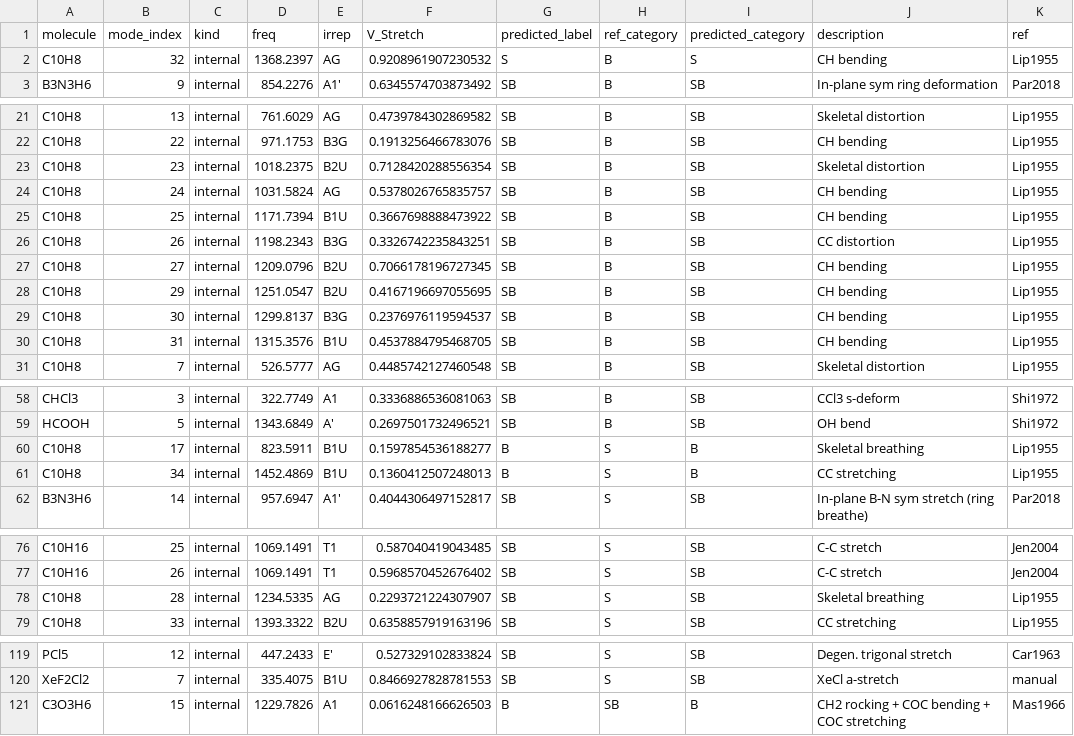
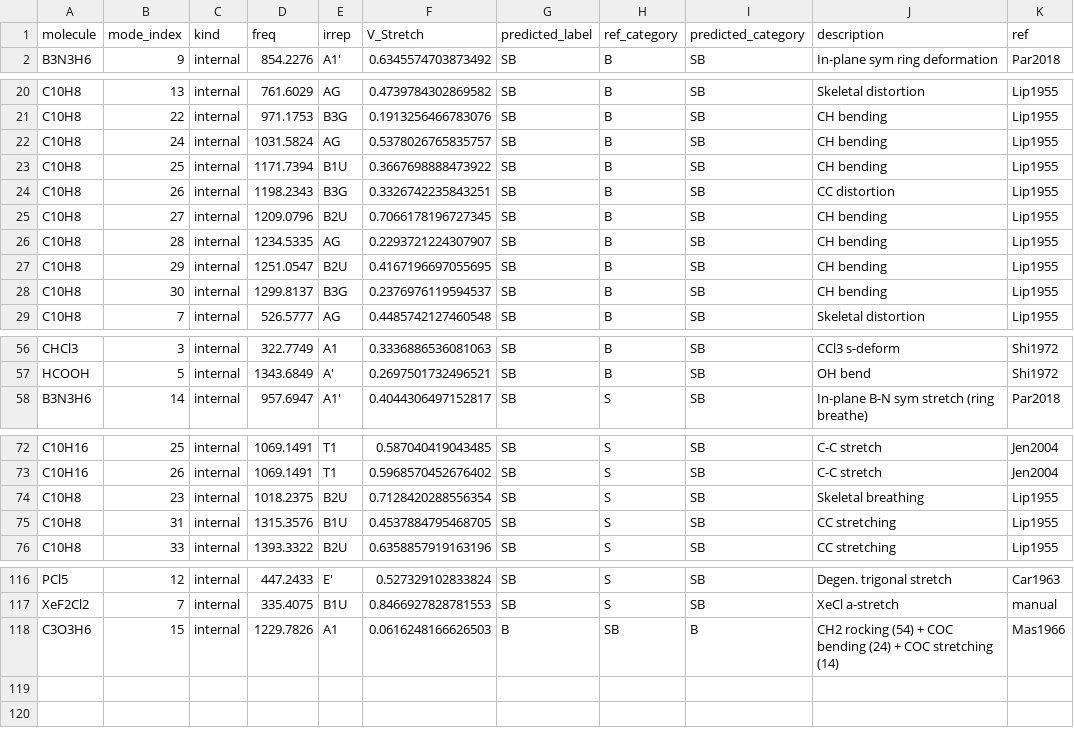
Before and after one commit to Chitiphat-Auvichien/scoring-functions, a CSV file: data/results/transferability_confusion_misclassified.csv, drawn as a sheet; only a part is shown, gaps mark what is left out.

Commit message:
Regenerate transferability confusion matrix with corrected C10H8/C3O3H6 labels
n_misclassified 120 -> 117; B precision 0.983 -> 0.994, S precision
0.989 -> 1.000 (no more B<->S crossings after the label fix; the SB bucket's
over-firing against B/S is unchanged, still the open validation item).

```diff
--- a/data/results/transferability_confusion_misclassified.csv
+++ b/data/results/transferability_confusion_misclassified.csv
@@ -1,3 +1,2 @@
 molecule,mode_index,kind,freq,irrep,V_Stretch,predicted_label,ref_category,predicted_category,description,ref
-C10H8,32,internal,1368.2397,AG,0.9208961907230532,S,B,S,CH bending,Lip1955
 B3N3H6,9,internal,854.2276,A1',0.6345574703873492,SB,B,SB,In-plane sym ring deformation,Par2018
@@ -22,3 +21,2 @@ C10H8,13,internal,761.6029,AG,0.4739784302869582,SB,B,SB,Skeletal distortion,Lip
 C10H8,22,internal,971.1753,B3G,0.1913256466783076,SB,B,SB,CH bending,Lip1955
-C10H8,23,internal,1018.2375,B2U,0.7128420288556354,SB,B,SB,Skeletal distortion,Lip1955
 C10H8,24,internal,1031.5824,AG,0.5378026765835757,SB,B,SB,CH bending,Lip1955
@@ -27,5 +25,5 @@ C10H8,26,internal,1198.2343,B3G,0.3326742235843251,SB,B,SB,CC distortion,Lip1955
 C10H8,27,internal,1209.0796,B2U,0.7066178196727345,SB,B,SB,CH bending,Lip1955
+C10H8,28,internal,1234.5335,AG,0.2293721224307907,SB,B,SB,CH bending,Lip1955
 C10H8,29,internal,1251.0547,B2U,0.4167196697055695,SB,B,SB,CH bending,Lip1955
 C10H8,30,internal,1299.8137,B3G,0.2376976119594537,SB,B,SB,CH bending,Lip1955
-C10H8,31,internal,1315.3576,B1U,0.4537884795468705,SB,B,SB,CH bending,Lip1955
 C10H8,7,internal,526.5777,AG,0.4485742127460548,SB,B,SB,Skeletal distortion,Lip1955
@@ -59,4 +57,2 @@ CHCl3,3,internal,322.7749,A1,0.3336886536081063,SB,B,SB,CCl3 s-deform,Shi1972
 HCOOH,5,internal,1343.6849,A',0.2697501732496521,SB,B,SB,OH bend,Shi1972
-C10H8,17,internal,823.5911,B1U,0.1597854536188277,B,S,B,Skeletal breathing,Lip1955
-C10H8,34,internal,1452.4869,B1U,0.1360412507248013,B,S,B,CC stretching,Lip1955
 B3N3H6,14,internal,957.6947,A1',0.4044306497152817,SB,S,SB,In-plane B-N sym stretch (ring breathe),Par2018
@@ -77,3 +73,4 @@ C10H16,25,internal,1069.1491,T1,0.587040419043485,SB,S,SB,C-C stretch,Jen2004
 C10H16,26,internal,1069.1491,T1,0.5968570452676402,SB,S,SB,C-C stretch,Jen2004
-C10H8,28,internal,1234.5335,AG,0.2293721224307907,SB,S,SB,Skeletal breathing,Lip1955
+C10H8,23,internal,1018.2375,B2U,0.7128420288556354,SB,S,SB,Skeletal breathing,Lip1955
+C10H8,31,internal,1315.3576,B1U,0.4537884795468705,SB,S,SB,CC stretching,Lip1955
 C10H8,33,internal,1393.3322,B2U,0.6358857919163196,SB,S,SB,CC stretching,Lip1955
@@ -120,2 +117,2 @@ PCl5,12,internal,447.2433,E',0.527329102833824,SB,S,SB,Degen. trigonal stretch,C
 XeF2Cl2,7,internal,335.4075,B1U,0.8466927828781553,SB,S,SB,XeCl a-stretch,manual
-C3O3H6,15,internal,1229.7826,A1,0.0616248166626503,B,SB,B,CH2 rocking + COC bending + COC stretching,Mas1966
+C3O3H6,15,internal,1229.7826,A1,0.0616248166626503,B,SB,B,CH2 rocking (54) + COC bending (24) + COC stretching (14),Mas1966
```
Also changed, not shown: data/results/library_scores.csv, data/results/transferability_confusion_summary.csv, 3 other files.
